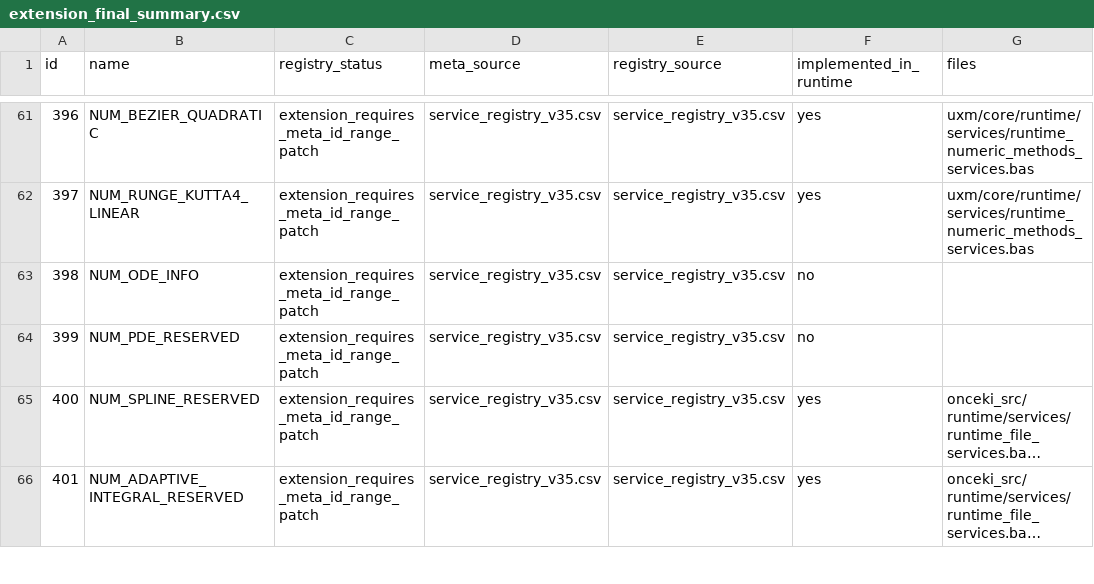
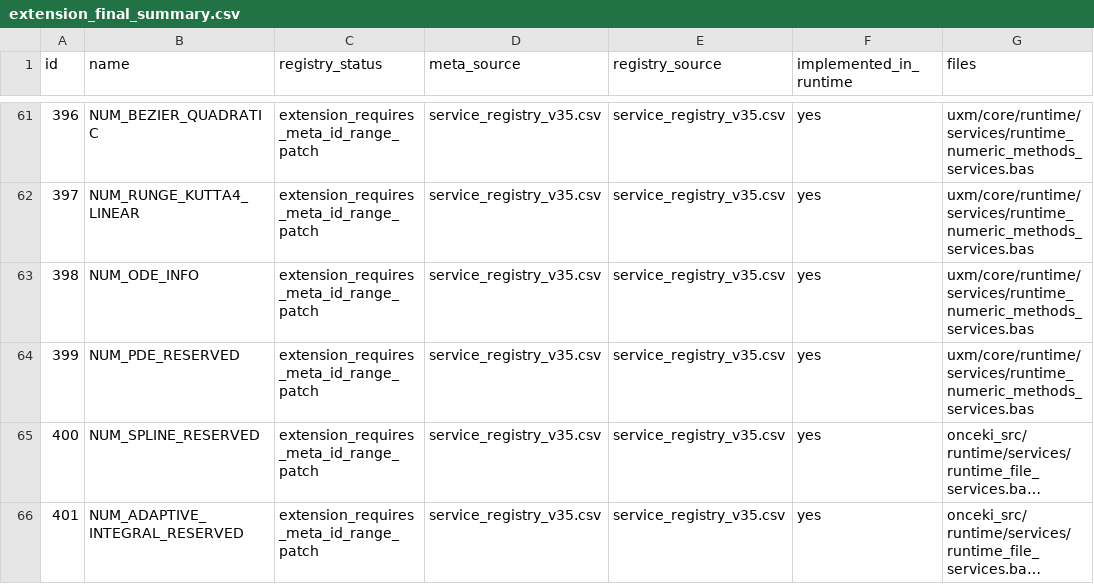
Before and after one commit to metedinler/uxm_v33, a CSV file: reports/extension_final_summary.csv, drawn as a sheet; only a part is shown, gaps mark what is left out; long unchanged cells end in …; the diff names each change by its address in the sheet, - before the commit and + after, or states it on an @@ line.

```diff
--- a/reports/extension_final_summary.csv
+++ b/reports/extension_final_summary.csv
-F63:F64 (implemented_in_runtime): no
+F63:F64 (implemented_in_runtime): yes
-G63:G64 (files): (empty)
+G63:G64 (files): uxm/core/runtime/services/runtime_numeric_methods_services.bas
```
Also changed, not shown: reports/extension_case_finds.csv, 1 other file.
